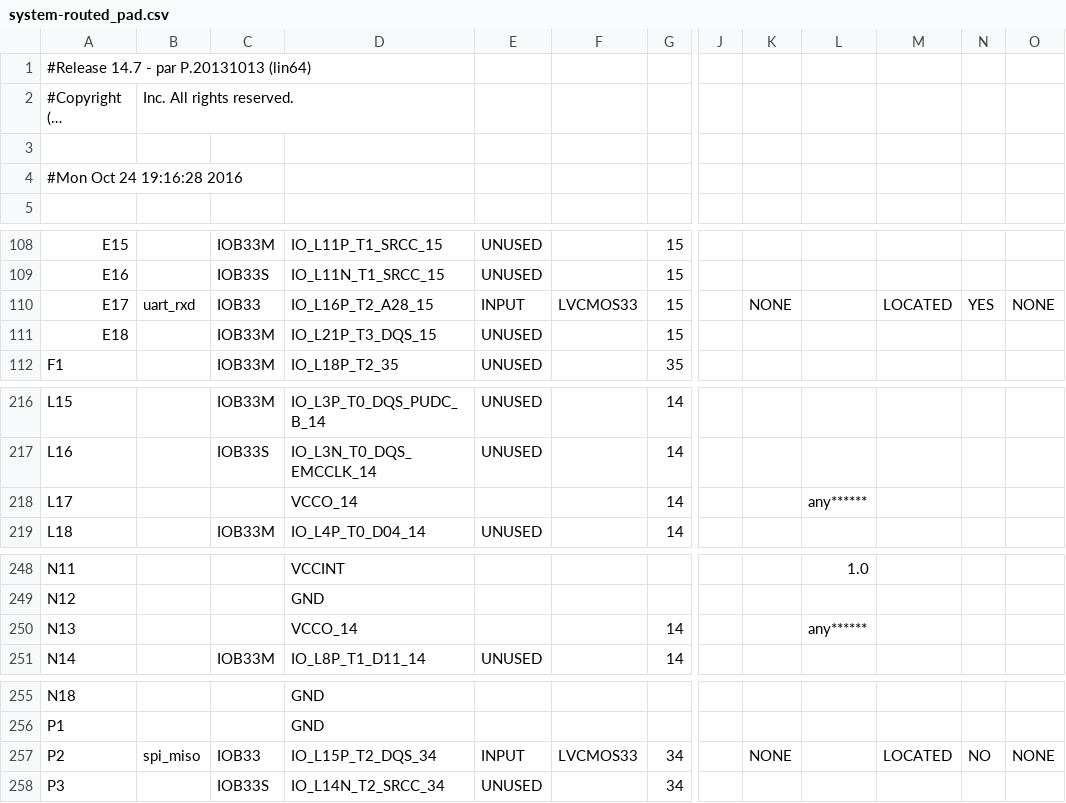
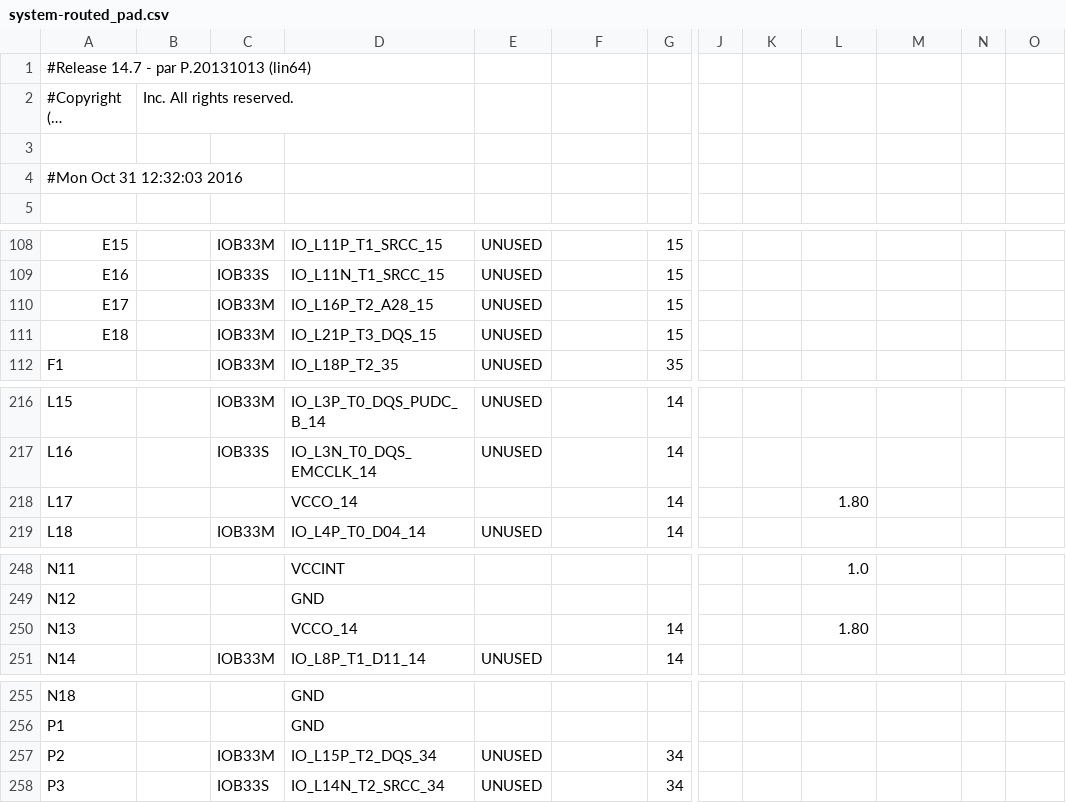
Before and after one commit to joseduquem/TLS---20162, a CSV file: lm32_soc_HDL/build/system-routed_pad.csv, drawn as a sheet; only a part is shown, gaps mark what is left out; long unchanged cells end in …; the diff covers the shown part only; the diff names each change by its address in the sheet, - before the commit and + after, or states it on an @@ line.

```diff
--- a/lm32_soc_HDL/build/system-routed_pad.csv
+++ b/lm32_soc_HDL/build/system-routed_pad.csv
-A4: #Mon Oct 24 19:16:28 2016
+A4: #Mon Oct 31 12:32:03 2016
-B110: uart_rxd
+B110: (empty)
-C110: IOB33
+C110: IOB33M
-E110: INPUT
+E110: UNUSED
-F110: LVCMOS33
+F110: (empty)
-K110: NONE
+K110: (empty)
-M110: LOCATED
+M110: (empty)
-N110: YES
+N110: (empty)
-O110: NONE
+O110: (empty)
-L218: any******
+L218: 1.80
-L250: any******
+L250: 1.80
-B257: spi_miso
+B257: (empty)
-C257: IOB33
+C257: IOB33M
-E257: INPUT
+E257: UNUSED
-F257: LVCMOS33
+F257: (empty)
-K257: NONE
+K257: (empty)
-M257: LOCATED
+M257: (empty)
-N257: NO
+N257: (empty)
-O257: NONE
+O257: (empty)
```
Also changed, not shown: 74 edited cells elsewhere in this file, 52 other files.
